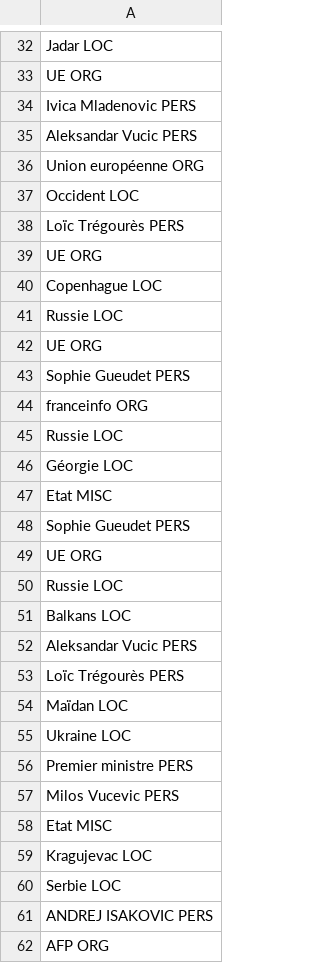
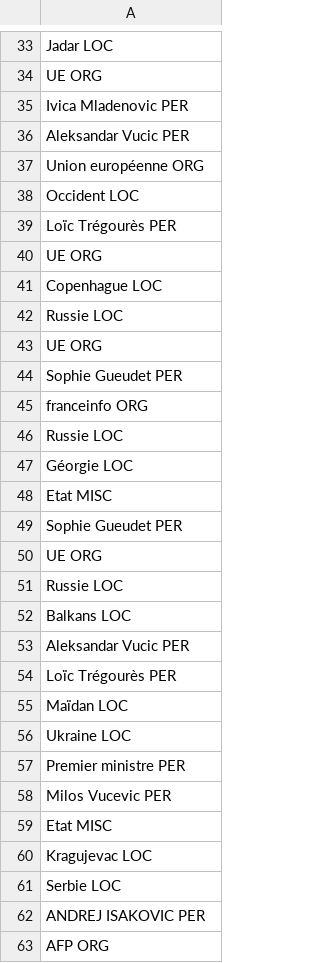
Before and after one commit to minaolenpavel/Inalco-Programmation-L3, a TSV file: S2/TP11/annotations_manuelles.tsv, drawn as a sheet; only a part is shown, gaps mark what is left out; the diff covers the shown part only.

```diff
--- a/S2/TP11/annotations_manuelles.tsv
+++ b/S2/TP11/annotations_manuelles.tsv
@@ -33,7 +34,7 @@ Jadar   LOC
 UE  ORG
-Ivica Mladenovic    PERS
-Aleksandar Vucic    PERS
+Ivica Mladenovic    PER
+Aleksandar Vucic    PER
 Union européenne    ORG
 Occident    LOC
-Loïc Trégourès  PERS
+Loïc Trégourès  PER
 UE  ORG
@@ -42,3 +43,3 @@ Russie  LOC
 UE  ORG
-Sophie Gueudet  PERS
+Sophie Gueudet  PER
 franceinfo  ORG
@@ -47,3 +48,3 @@ Géorgie LOC
 Etat    MISC
-Sophie Gueudet  PERS
+Sophie Gueudet  PER
 UE  ORG
@@ -51,8 +52,8 @@ Russie  LOC
 Balkans   LOC
-Aleksandar Vucic    PERS
-Loïc Trégourès  PERS
+Aleksandar Vucic    PER
+Loïc Trégourès  PER
 Maïdan  LOC
 Ukraine LOC
-Premier ministre    PERS
-Milos Vucevic   PERS
+Premier ministre    PER
+Milos Vucevic   PER
 Etat    MISC
@@ -60,3 +61,3 @@ Kragujevac  LOC
 Serbie  LOC
-ANDREJ ISAKOVIC     PERS
+ANDREJ ISAKOVIC     PER
 AFP     ORG
```
Also changed, not shown: 1 added row and 13 edited cells elsewhere in this file, 5 other files.
